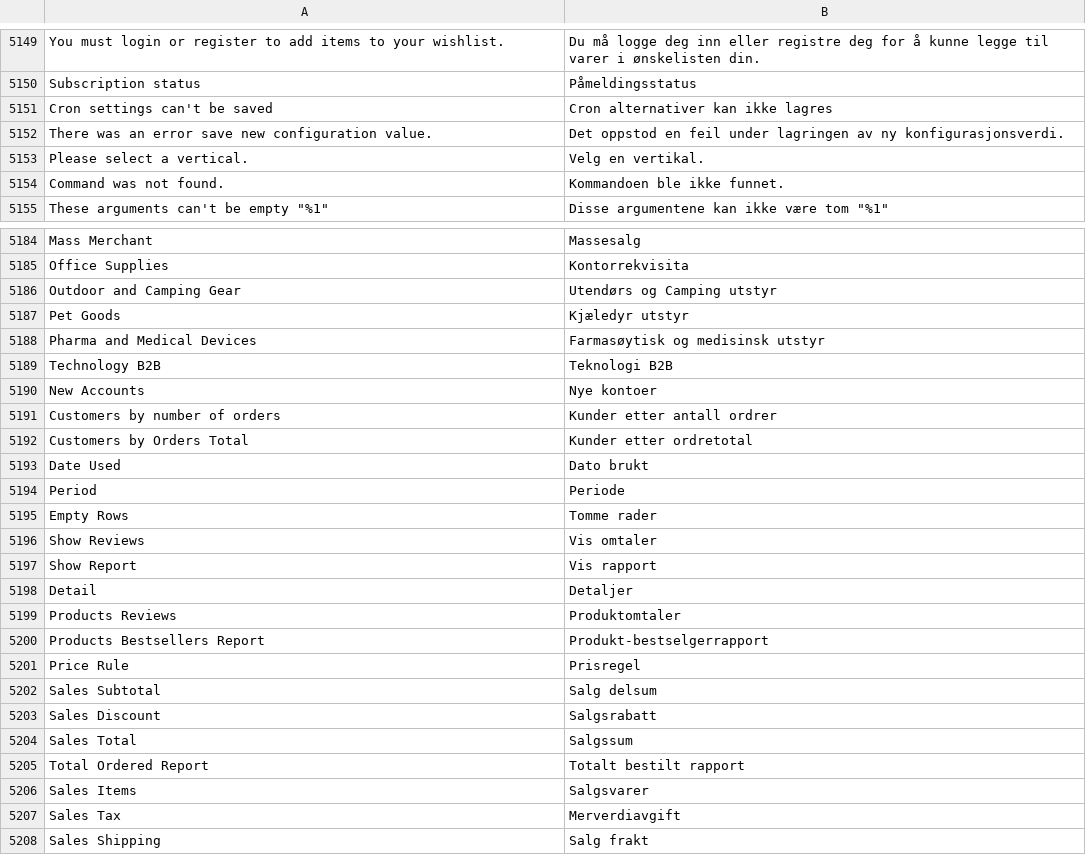
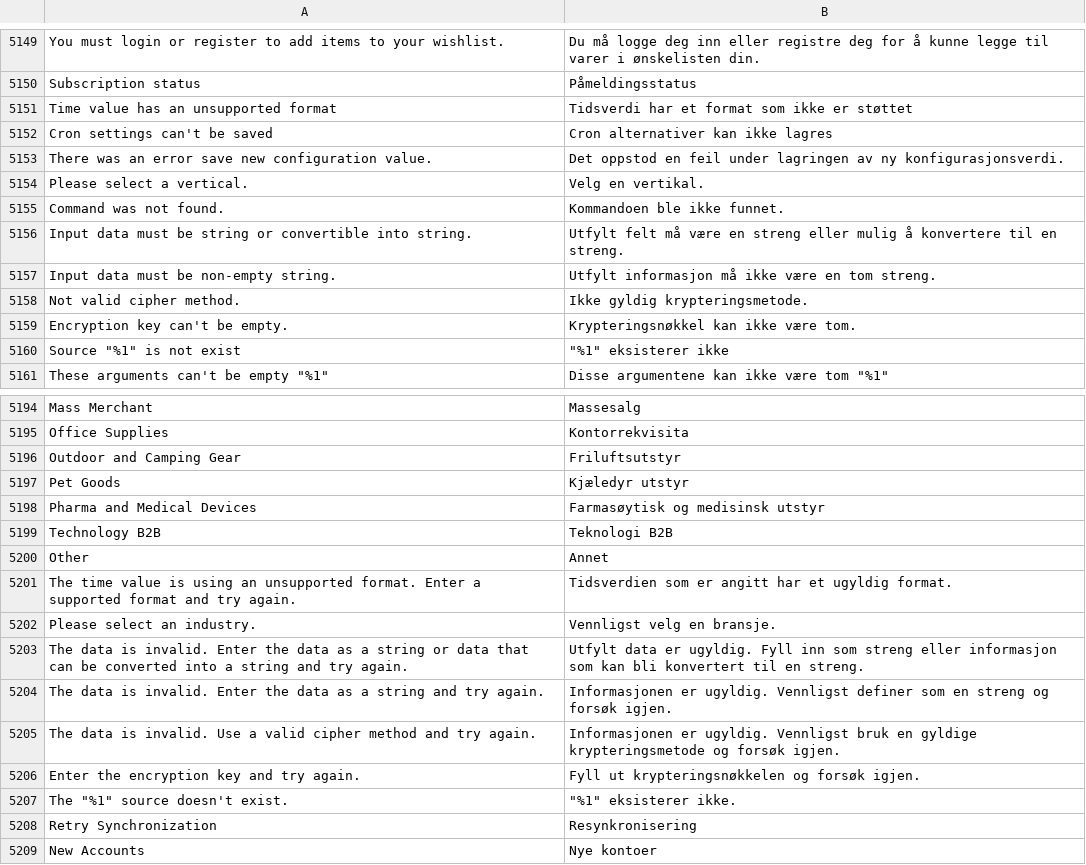
Before and after one commit to magento-l10n/language-no_NO, a CSV file: no_NO.csv, drawn as a sheet; only a part is shown, gaps mark what is left out; the shorter side is filled out with more unchanged rows; addresses are those after the commit; the diff covers the shown part only; the diff names each change by its address in the sheet, - before the commit and + after, or states it on an @@ line.

Commit message:
Updating translations from Crowdin.

```diff
--- a/no_NO.csv
+++ b/no_NO.csv
+row 5151: Time value has an unsupported format | Tidsverdi har et format som ikke er støttet
+row 5156: Input data must be string or convertible into string. | Utfylt felt må være en streng eller mulig å konvertere til en streng.
+row 5157: Input data must be non-empty string. | Utfylt informasjon må ikke være en tom streng.
+row 5158: Not valid cipher method. | Ikke gyldig krypteringsmetode.
+row 5159: Encryption key can't be empty. | Krypteringsnøkkel kan ikke være tom.
+row 5160: Source "%1" is not exist | "%1" eksisterer ikke
-B5196: Utendørs og Camping utstyr
+B5196: Friluftsutstyr
+row 5200: Other | Annet
+row 5201: The time value is using an unsupported format. Enter a supported format and try again. | Tidsverdien som er angitt har et ugyldig format.
+row 5202: Please select an industry. | Vennligst velg en bransje.
+row 5203: The data is invalid. Enter the data as a string or data that can be converted into a string and try again. | Utfylt data er ugyldig. Fyll inn som streng eller informasjon som kan bli konvertert til en streng.
+row 5204: The data is invalid. Enter the data as a string and try again. | Informasjonen er ugyldig. Vennligst definer som en streng og forsøk igjen.
+row 5205: The data is invalid. Use a valid cipher method and try again. | Informasjonen er ugyldig. Vennligst bruk en gyldige krypteringsmetode og forsøk igjen.
+row 5206: Enter the encryption key and try again. | Fyll ut krypteringsnøkkelen og forsøk igjen.
+row 5207: The "%1" source doesn't exist. | "%1" eksisterer ikke.
+row 5208: Retry Synchronization | Resynkronisering
```
Also changed, not shown: 4 added rows elsewhere in this file.
